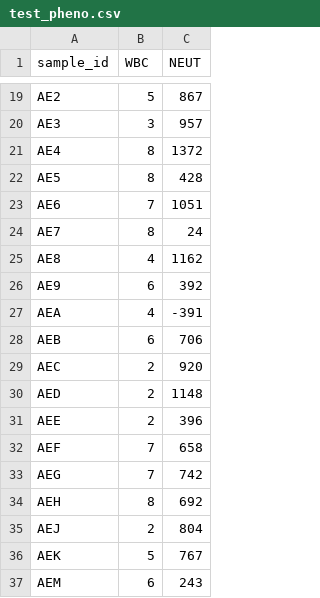
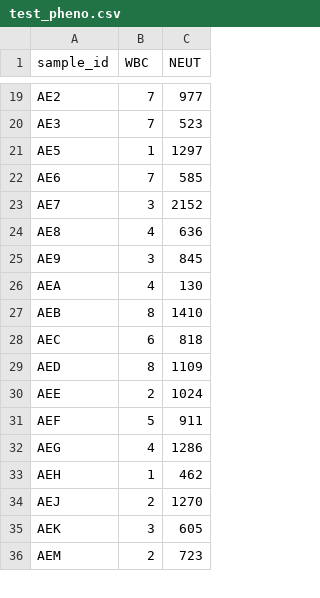
Before and after one commit to TheJacksonLaboratory/HaploQA_qtl2_comp, a CSV file: cc_qtl2_test/test_pheno.csv, drawn as a sheet; only a part is shown, gaps mark what is left out; the diff covers the shown part only.

```diff
--- a/cc_qtl2_test/test_pheno.csv
+++ b/cc_qtl2_test/test_pheno.csv
@@ -19,19 +19,18 @@
-"AE2",5,867
-"AE3",3,957
-"AE4",8,1372
-"AE5",8,428
-"AE6",7,1051
-"AE7",8,24
-"AE8",4,1162
-"AE9",6,392
-"AEA",4,-391
-"AEB",6,706
-"AEC",2,920
-"AED",2,1148
-"AEE",2,396
-"AEF",7,658
-"AEG",7,742
-"AEH",8,692
-"AEJ",2,804
-"AEK",5,767
-"AEM",6,243
+"AE2",7,977
+"AE3",7,523
+"AE5",1,1297
+"AE6",7,585
+"AE7",3,2152
+"AE8",4,636
+"AE9",3,845
+"AEA",4,130
+"AEB",8,1410
+"AEC",6,818
+"AED",8,1109
+"AEE",2,1024
+"AEF",5,911
+"AEG",4,1286
+"AEH",1,462
+"AEJ",2,1270
+"AEK",3,605
+"AEM",2,723
```
Also changed, not shown: 1 removed row and 85 edited cells elsewhere in this file, cc_qtl2_test/test_crossinfo.csv, 12 other files.
